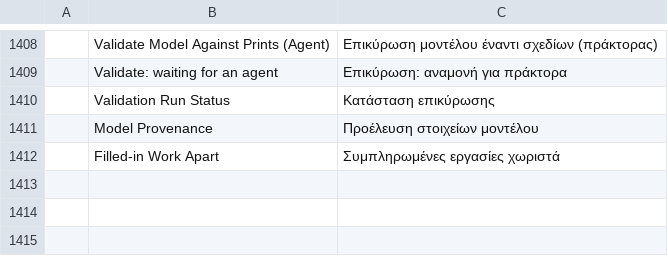
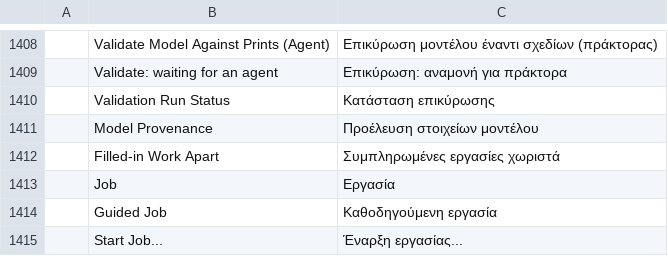
Before and after one commit to AICodeForgedev/cadaddy, a TSV file: crates/ui-egui/src/i18n/el.tsv, drawn as a sheet; only a part is shown, gaps mark what is left out; the diff names each change by its address in the sheet, - before the commit and + after, or states it on an @@ line.

Commit message:
fix-job-no-gui-entry (Q6266): the guided job gets its way in from the window
Automation > Job (ribbon), Window > Job and Tools > Guided Job > Start Job...
(job.start's menu path; from a menu or typed alone it opens the Job panel's
start form) open the Job panel: prints folder (folder dialog), goal, stop at
each question or run unattended, where to keep the job's drawing, Start. The
job runs off the UI thread; the panel shows the stage, progress and Cancel
while it runs, then where the job is (or the error it stopped on), Continue,
Run unattended, New job, and its worklist with answer buttons, progress,
findings, rules and report.

General guard: every long engine command has a menu item, a ribbon button or
a panel reached from them (menus::PANEL_WORKFLOWS), or the agents' guide names
it as for agents and scripts only; a test holds the three in step. Clashes and
Drywall Takeoff get their menu items (Tools > Building).

```diff
--- a/crates/ui-egui/src/i18n/el.tsv
+++ b/crates/ui-egui/src/i18n/el.tsv
+row 1413:  | Job | Εργασία
+row 1414:  | Guided Job | Καθοδηγούμενη εργασία
+row 1415:  | Start Job... | Έναρξη εργασίας...
```
Also changed, not shown: crates/ui-egui/src/i18n/ar.tsv, crates/ui-egui/src/i18n/fr.tsv, 21 other files.
